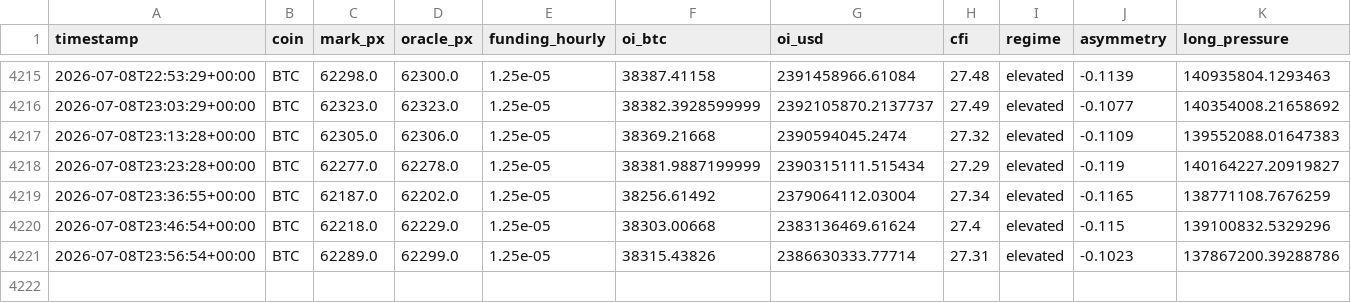
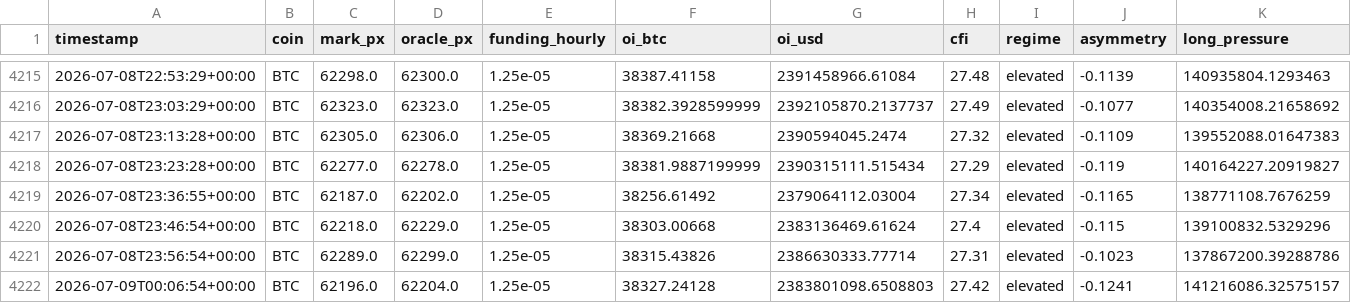
Before and after one commit to javiAI/faro-liquidation-pressure-map, a CSV file: data/metrics_history.csv, drawn as a sheet; only a part is shown, gaps mark what is left out; rows hold the shown columns only; the diff names each change by its address in the sheet, - before the commit and + after, or states it on an @@ line.

```diff
--- a/data/metrics_history.csv
+++ b/data/metrics_history.csv
+row 4222: 2026-07-09T00:06:54+00:00 | BTC | 62196.0 | 62204.0 | 1.25e-05 | 38327.24128 | 2383801098.6508803 | 27.42 | elevated | -0.1241 | 141216086.32575157
```
Also changed, not shown: 5 other files.
